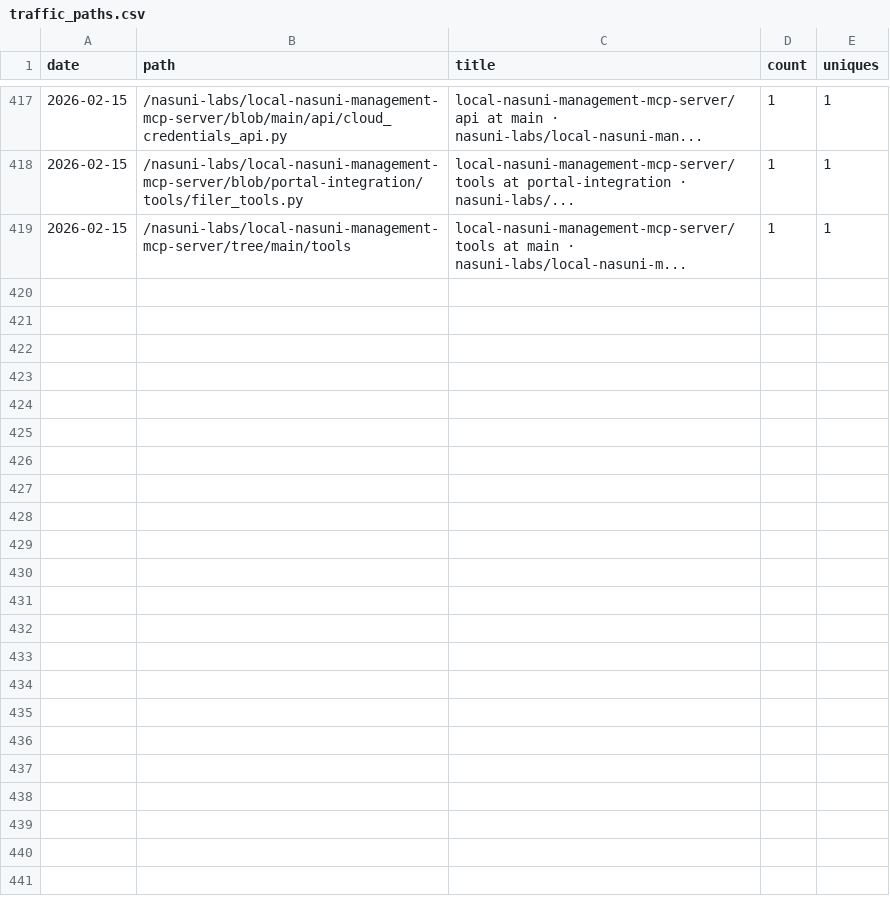
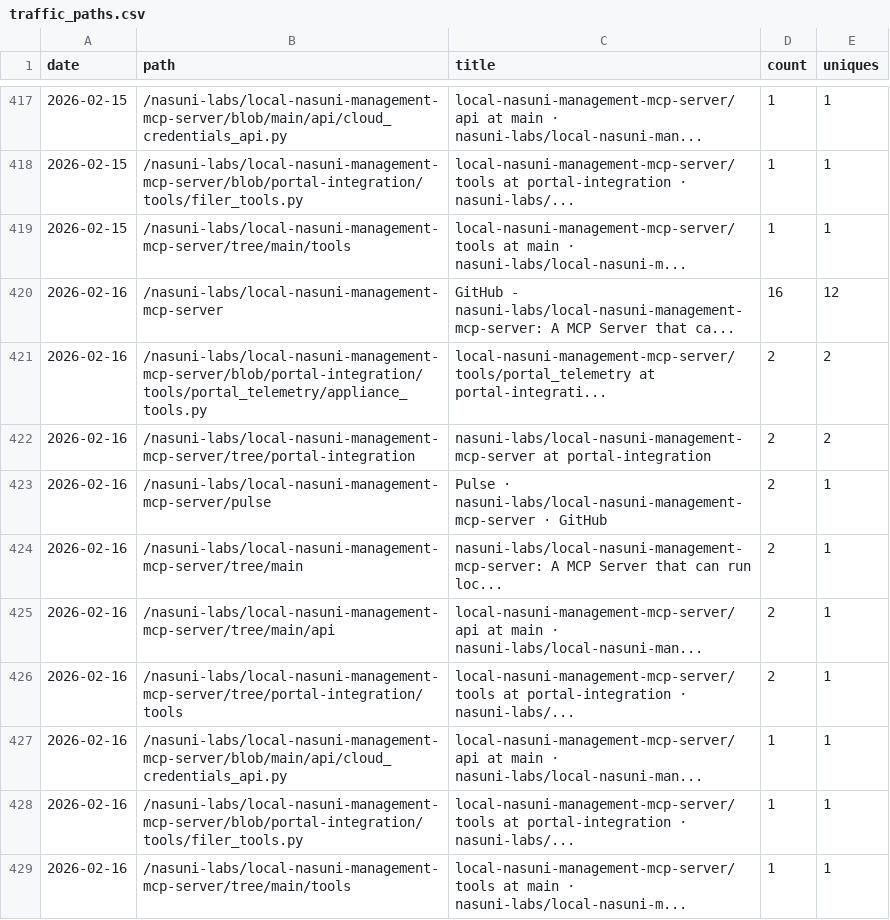
Before and after one commit to nasuni-labs/local-nasuni-management-mcp-server, a CSV file: data/traffic_paths.csv, drawn as a sheet; only a part is shown, gaps mark what is left out; the diff names each change by its address in the sheet, - before the commit and + after, or states it on an @@ line.

```diff
--- a/data/traffic_paths.csv
+++ b/data/traffic_paths.csv
+row 420: 2026-02-16 | /nasuni-labs/local-nasuni-management-mcp-server | GitHub - nasuni-labs/local-nasuni-management-mcp-server: A MCP Server that ca... | 16 | 12
+row 421: 2026-02-16 | /nasuni-labs/local-nasuni-management-mcp-server/blob/portal-integration/tools/portal_telemetry/appliance_tools.py | local-nasuni-management-mcp-server/tools/portal_telemetry at portal-integrati... | 2 | 2
+row 422: 2026-02-16 | /nasuni-labs/local-nasuni-management-mcp-server/tree/portal-integration | nasuni-labs/local-nasuni-management-mcp-server at portal-integration | 2 | 2
+row 423: 2026-02-16 | /nasuni-labs/local-nasuni-management-mcp-server/pulse | Pulse · nasuni-labs/local-nasuni-management-mcp-server · GitHub | 2 | 1
+row 424: 2026-02-16 | /nasuni-labs/local-nasuni-management-mcp-server/tree/main | nasuni-labs/local-nasuni-management-mcp-server: A MCP Server that can run loc... | 2 | 1
+row 425: 2026-02-16 | /nasuni-labs/local-nasuni-management-mcp-server/tree/main/api | local-nasuni-management-mcp-server/api at main · nasuni-labs/local-nasuni-man... | 2 | 1
+row 426: 2026-02-16 | /nasuni-labs/local-nasuni-management-mcp-server/tree/portal-integration/tools | local-nasuni-management-mcp-server/tools at portal-integration · nasuni-labs/... | 2 | 1
+row 427: 2026-02-16 | /nasuni-labs/local-nasuni-management-mcp-server/blob/main/api/cloud_credentials_api.py | local-nasuni-management-mcp-server/api at main · nasuni-labs/local-nasuni-man... | 1 | 1
+row 428: 2026-02-16 | /nasuni-labs/local-nasuni-management-mcp-server/blob/portal-integration/tools/filer_tools.py | local-nasuni-management-mcp-server/tools at portal-integration · nasuni-labs/... | 1 | 1
+row 429: 2026-02-16 | /nasuni-labs/local-nasuni-management-mcp-server/tree/main/tools | local-nasuni-management-mcp-server/tools at main · nasuni-labs/local-nasuni-m... | 1 | 1
```
Also changed, not shown: data/traffic_clones.csv, data/traffic_referrers.csv, 1 other file.
